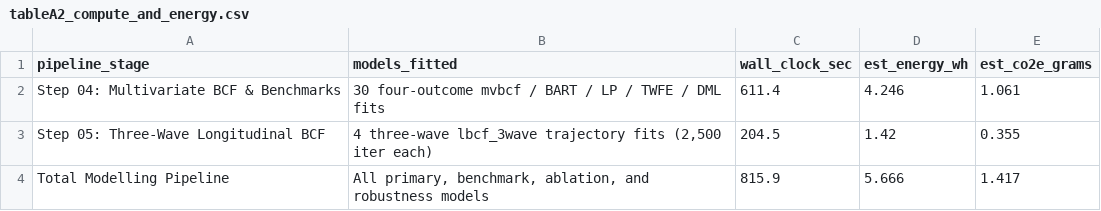
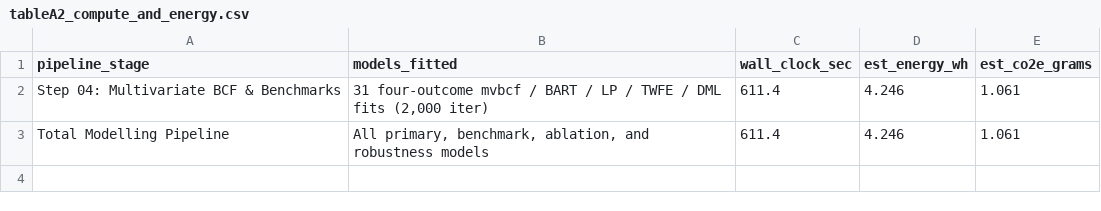
Before and after one commit to andrewcparnell/education-tax-bcf, a CSV file: outputs/tables/tableA2_compute_and_energy.csv, drawn as a sheet.

```diff
--- a/outputs/tables/tableA2_compute_and_energy.csv
+++ b/outputs/tables/tableA2_compute_and_energy.csv
@@ -1,4 +1,3 @@
 pipeline_stage,models_fitted,wall_clock_sec,est_energy_wh,est_co2e_grams
-Step 04: Multivariate BCF & Benchmarks,30 four-outcome mvbcf / BART / LP / TWFE / DML fits,611.4,4.246,1.061
-Step 05: Three-Wave Longitudinal BCF,"4 three-wave lbcf_3wave trajectory fits (2,500 iter each)",204.5,1.42,0.355
-Total Modelling Pipeline,"All primary, benchmark, ablation, and robustness models",815.9,5.666,1.417
+Step 04: Multivariate BCF & Benchmarks,"31 four-outcome mvbcf / BART / LP / TWFE / DML fits (2,000 iter)",611.4,4.246,1.061
+Total Modelling Pipeline,"All primary, benchmark, ablation, and robustness models",611.4,4.246,1.061
```
Also changed, not shown: outputs/tables/table4_robustness_checks.csv, outputs/tables/tableA1_convergence_and_fit_diagnostics.csv, 42 other files.
